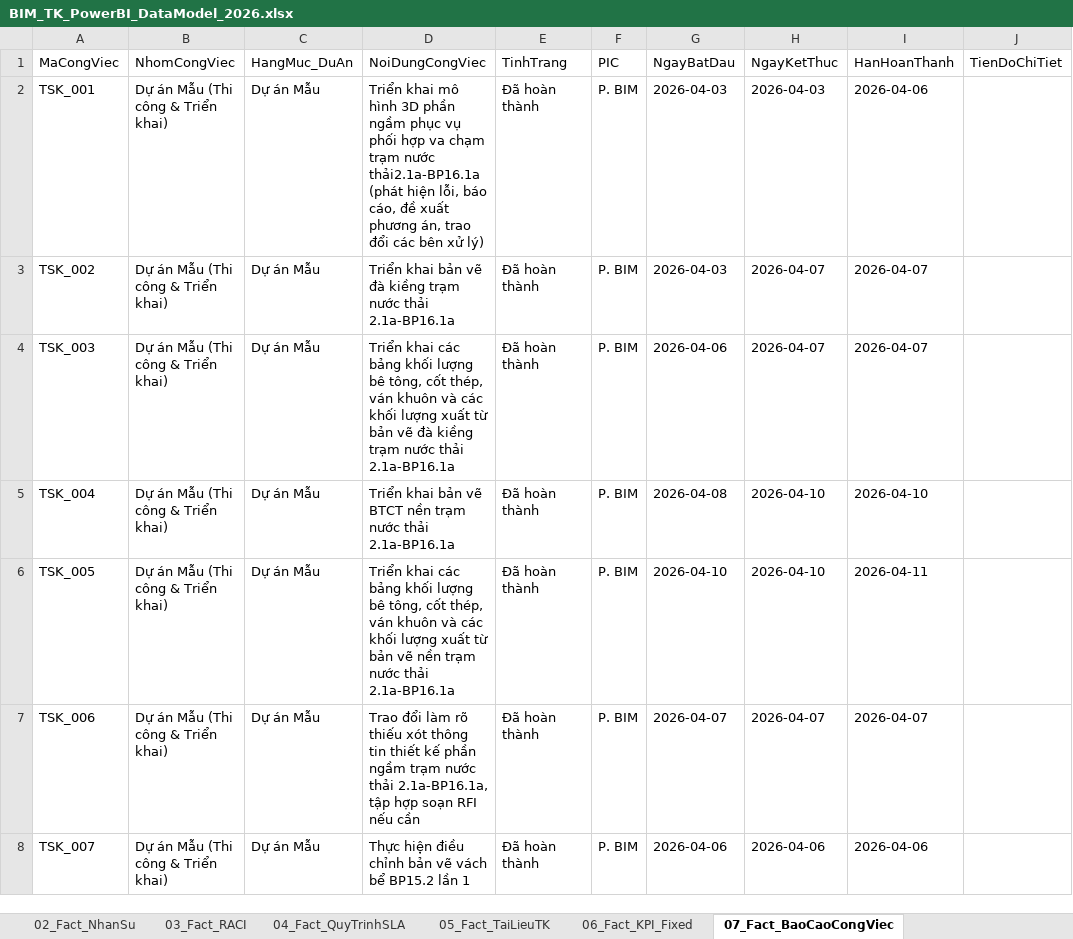
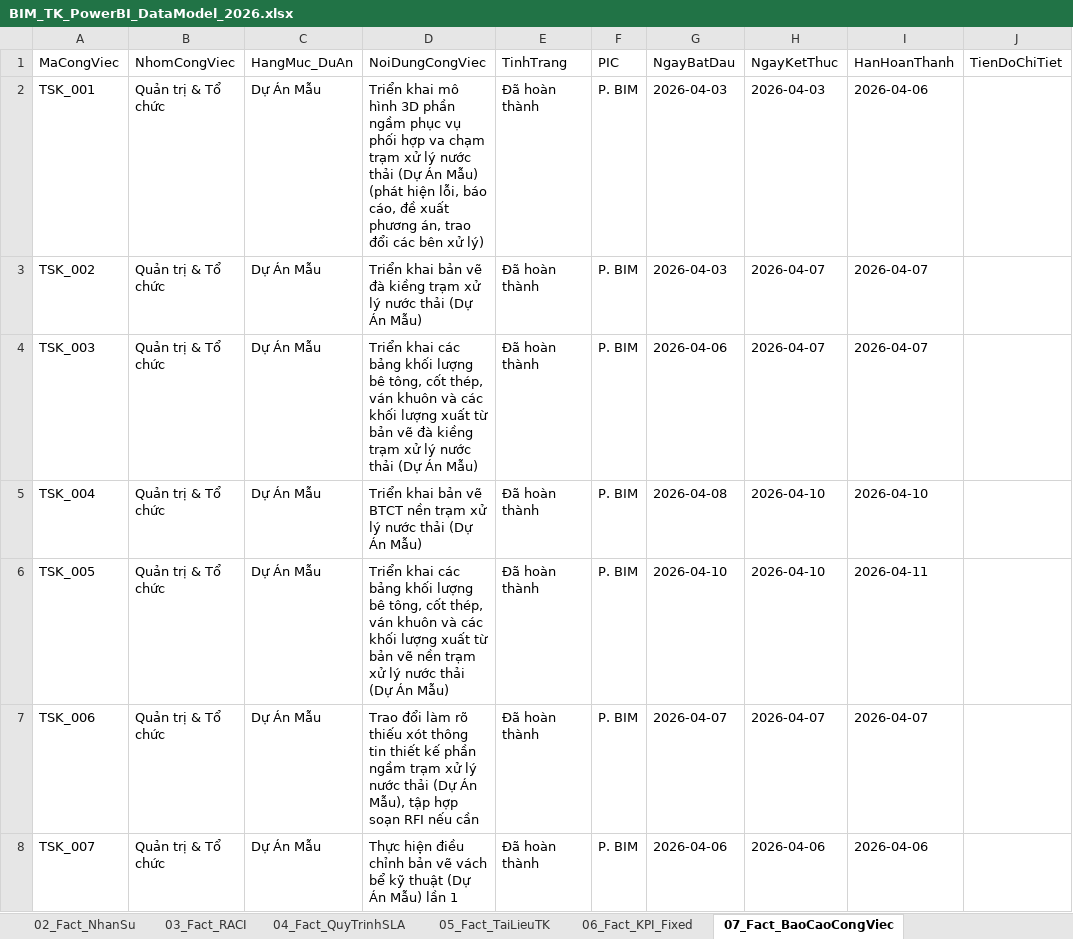
Before and after one commit to vuthanh115/BIM-DB, an Excel workbook: BIM_TK_PowerBI_DataModel_2026.xlsx, sheet 07_Fact_BaoCaoCongViec, drawn as a sheet; only a part is shown; values as stored, in another font and other column widths than the file's, no borders; the diff covers the shown part only; the diff names each change by its address in the sheet, - before the commit and + after, or states it on an @@ line.

```diff
--- a/BIM_TK_PowerBI_DataModel_2026.xlsx (sheet 07_Fact_BaoCaoCongViec)
+++ b/BIM_TK_PowerBI_DataModel_2026.xlsx (sheet 07_Fact_BaoCaoCongViec)
-B2:B8 (NhomCongViec): Dự án Mẫu (Thi công & Triển khai)
+B2:B8 (NhomCongViec): Quản trị & Tổ chức
-C2:C8 (HangMuc_DuAn): Dự án Mẫu
+C2:C8 (HangMuc_DuAn): Dự Án Mẫu
-D2 (NoiDungCongViec): …chạm trạm nước thải2.1a-BP16.1a (phát hiện…
+D2 (NoiDungCongViec): …chạm trạm xử lý nước thải (Dự Án Mẫu) (phát hiện…
-D3 (NoiDungCongViec): …kiềng trạm nước thải 2.1a-BP16.1a
+D3 (NoiDungCongViec): …kiềng trạm xử lý nước thải (Dự Án Mẫu)
-D4 (NoiDungCongViec): …kiềng trạm nước thải 2.1a-BP16.1a
+D4 (NoiDungCongViec): …kiềng trạm xử lý nước thải (Dự Án Mẫu)
-D5 (NoiDungCongViec): …nền trạm nước thải 2.1a-BP16.1a
+D5 (NoiDungCongViec): …nền trạm xử lý nước thải (Dự Án Mẫu)
-D6 (NoiDungCongViec): …nền trạm nước thải 2.1a-BP16.1a
+D6 (NoiDungCongViec): …nền trạm xử lý nước thải (Dự Án Mẫu)
-D7 (NoiDungCongViec): …ngầm trạm nước thải 2.1a-BP16.1a, tập hợp…
+D7 (NoiDungCongViec): …ngầm trạm xử lý nước thải (Dự Án Mẫu), tập hợp…
-D8 (NoiDungCongViec): …vách bể BP15.2 lần 1
+D8 (NoiDungCongViec): …vách bể kỹ thuật (Dự Án Mẫu) lần 1
```
Also changed, not shown: 211 edited cells elsewhere in this sheet, sheet 02_Fact_NhanSu, sheet 01_Fact_ChienLuoc, sheet 00_PowerBI_Dashboard_DAX, sheet 05_Fact_TaiLieuTK, 6 other files.
